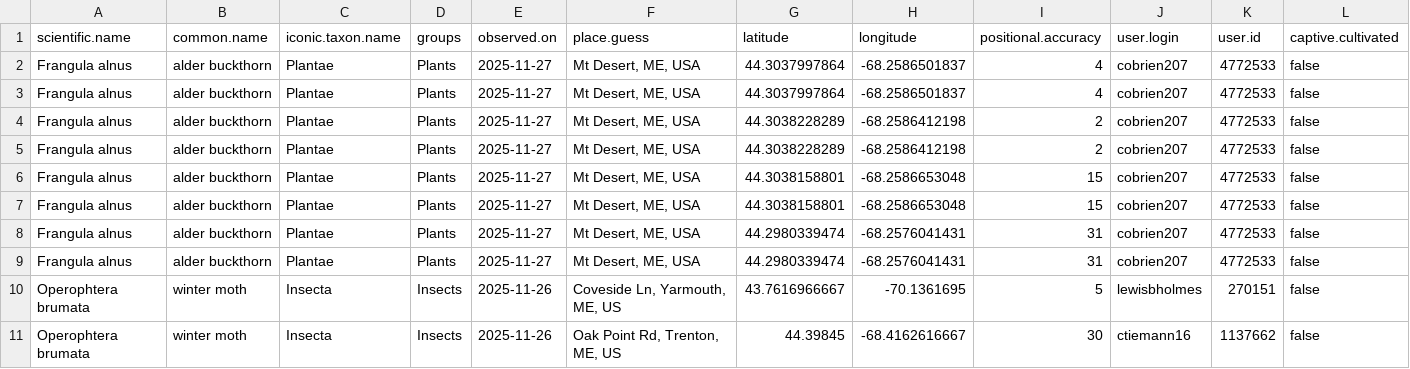
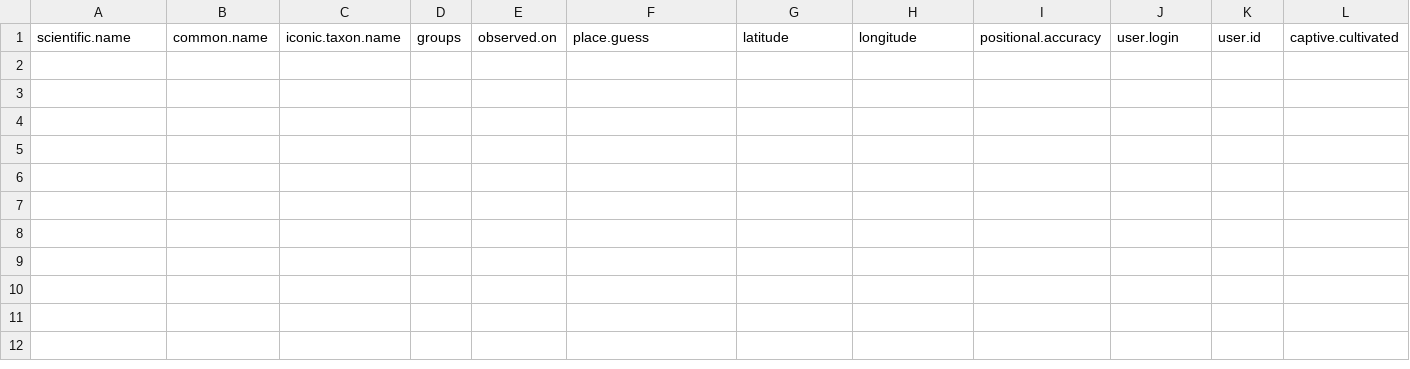
Before and after one commit to Kylelima21/MCHT_early_detection_system, a CSV file: email_alerts/outputs/invasive_pestslist.csv, drawn as a sheet; only a part is shown; rows hold the shown columns only; the diff names each change by its address in the sheet, - before the commit and + after, or states it on an @@ line.

```diff
--- a/email_alerts/outputs/invasive_pestslist.csv
+++ b/email_alerts/outputs/invasive_pestslist.csv
-row 2: Frangula alnus | alder buckthorn | Plantae | Plants | 2025-11-27 | Mt Desert, ME, USA | 44.3037997864 | -68.2586501837 | 4 | cobrien207 | 4772533 | false
-row 3: Frangula alnus | alder buckthorn | Plantae | Plants | 2025-11-27 | Mt Desert, ME, USA | 44.3037997864 | -68.2586501837 | 4 | cobrien207 | 4772533 | false
-row 4: Frangula alnus | alder buckthorn | Plantae | Plants | 2025-11-27 | Mt Desert, ME, USA | 44.3038228289 | -68.2586412198 | 2 | cobrien207 | 4772533 | false
-row 5: Frangula alnus | alder buckthorn | Plantae | Plants | 2025-11-27 | Mt Desert, ME, USA | 44.3038228289 | -68.2586412198 | 2 | cobrien207 | 4772533 | false
-row 6: Frangula alnus | alder buckthorn | Plantae | Plants | 2025-11-27 | Mt Desert, ME, USA | 44.3038158801 | -68.2586653048 | 15 | cobrien207 | 4772533 | false
-row 7: Frangula alnus | alder buckthorn | Plantae | Plants | 2025-11-27 | Mt Desert, ME, USA | 44.3038158801 | -68.2586653048 | 15 | cobrien207 | 4772533 | false
-row 8: Frangula alnus | alder buckthorn | Plantae | Plants | 2025-11-27 | Mt Desert, ME, USA | 44.2980339474 | -68.2576041431 | 31 | cobrien207 | 4772533 | false
-row 9: Frangula alnus | alder buckthorn | Plantae | Plants | 2025-11-27 | Mt Desert, ME, USA | 44.2980339474 | -68.2576041431 | 31 | cobrien207 | 4772533 | false
-row 10: Operophtera brumata | winter moth | Insecta | Insects | 2025-11-26 | Coveside Ln, Yarmouth, ME, US | 43.7616966667 | -70.1361695 | 5 | lewisbholmes | 270151 | false
-row 11: Operophtera brumata | winter moth | Insecta | Insects | 2025-11-26 | Oak Point Rd, Trenton, ME, US | 44.39845 | -68.4162616667 | 30 | ctiemann16 | 1137662 | false
```
Also changed, not shown: email_alerts/outputs/database_records.csv, email_alerts/outputs/rare_specieslist.csv, 2 other files.
